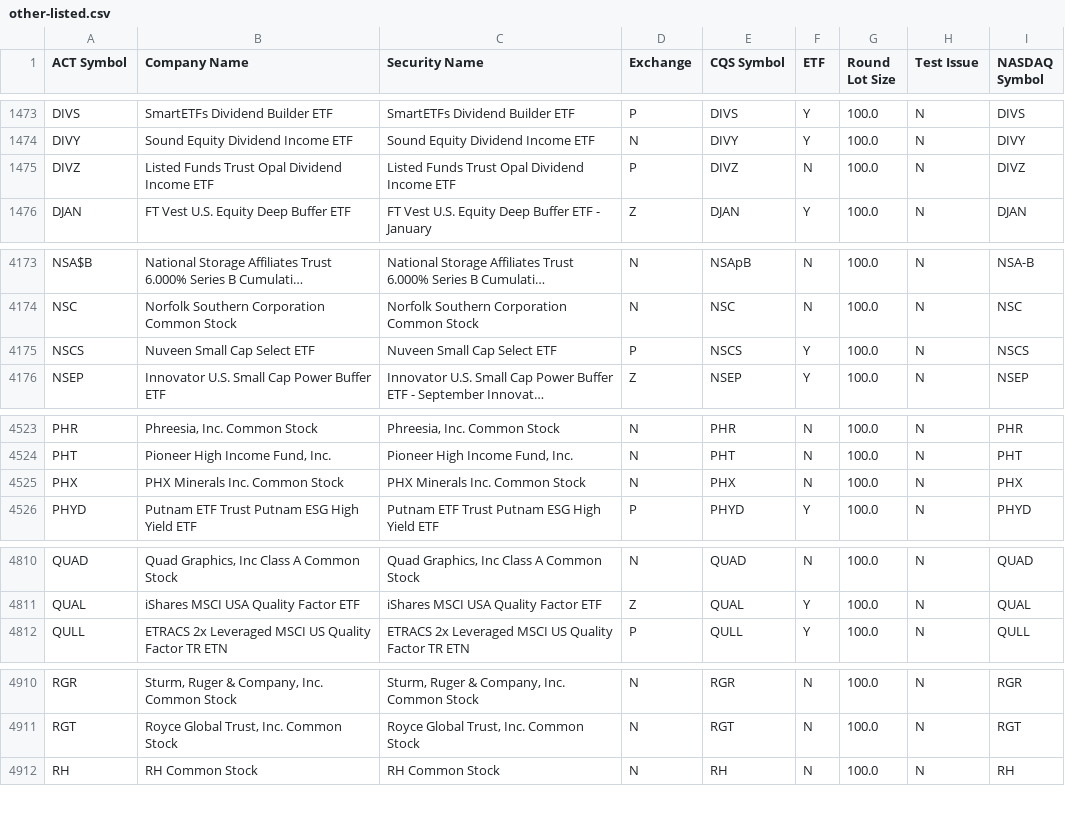
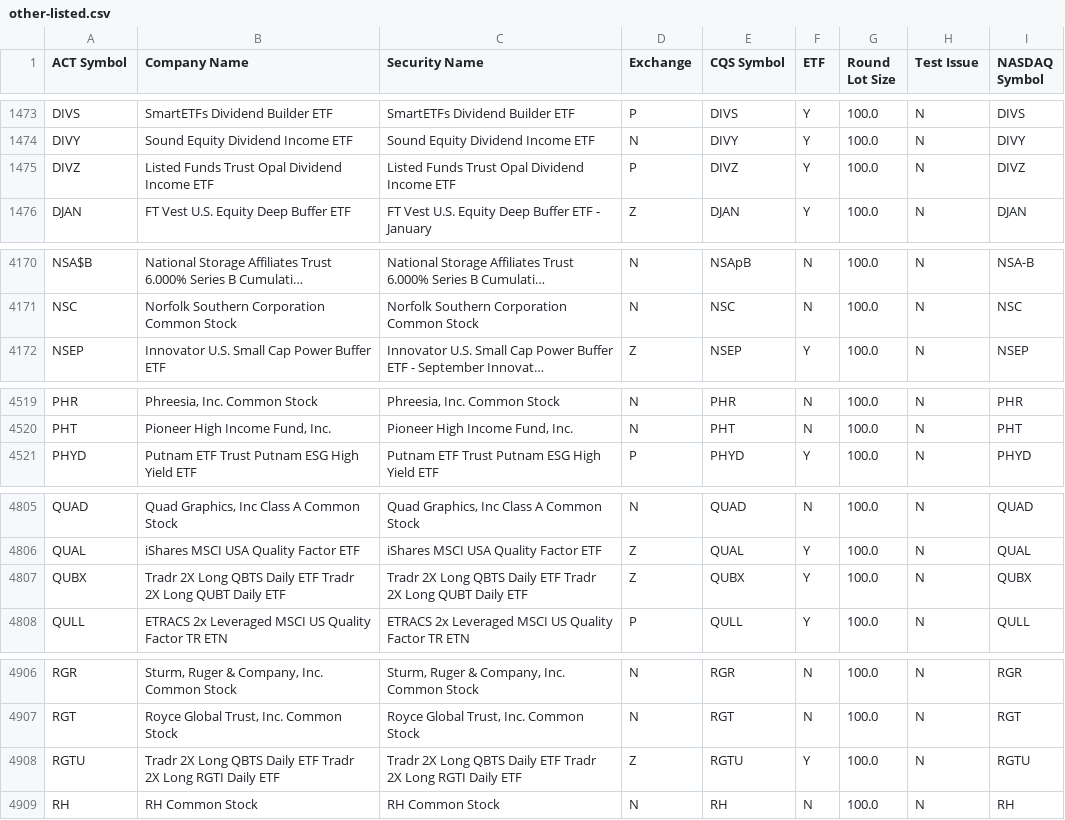
Before and after one commit to datasets/nyse-other-listings, a CSV file: data/other-listed.csv, drawn as a sheet; only a part is shown, gaps mark what is left out; long unchanged cells end in …; removed rows and columns are numbered as before the commit, all else as after; the diff covers the shown part only; the diff names each change by its address in the sheet, - before the commit and + after, or states it on an @@ line.

```diff
--- a/data/other-listed.csv
+++ b/data/other-listed.csv
-F1475 (ETF): N
+F1475 (ETF): Y
-row 4175: NSCS | Nuveen Small Cap Select ETF | Nuveen Small Cap Select ETF | P | NSCS | Y | 100.0 | N | NSCS
-row 4525: PHX | PHX Minerals Inc. Common Stock | PHX Minerals Inc. Common Stock | N | PHX | N | 100.0 | N | PHX
+row 4807: QUBX | Tradr 2X Long QBTS Daily ETF Tradr 2X Long QUBT Daily ETF | Tradr 2X Long QBTS Daily ETF Tradr 2X Long QUBT Daily ETF | Z | QUBX | Y | 100.0 | N | QUBX
+row 4908: RGTU | Tradr 2X Long QBTS Daily ETF Tradr 2X Long RGTI Daily ETF | Tradr 2X Long QBTS Daily ETF Tradr 2X Long RGTI Daily ETF | Z | RGTU | Y | 100.0 | N | RGTU
```
Also changed, not shown: 1 added row and 6 removed rows elsewhere in this file, data/nyse-listed.csv.
